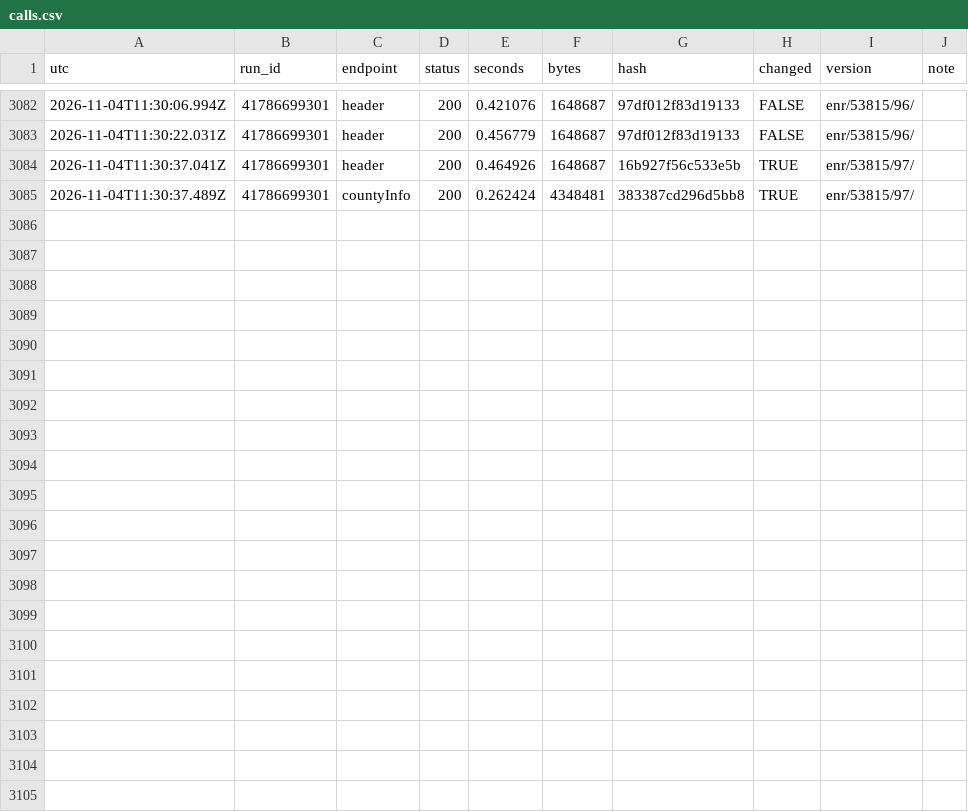
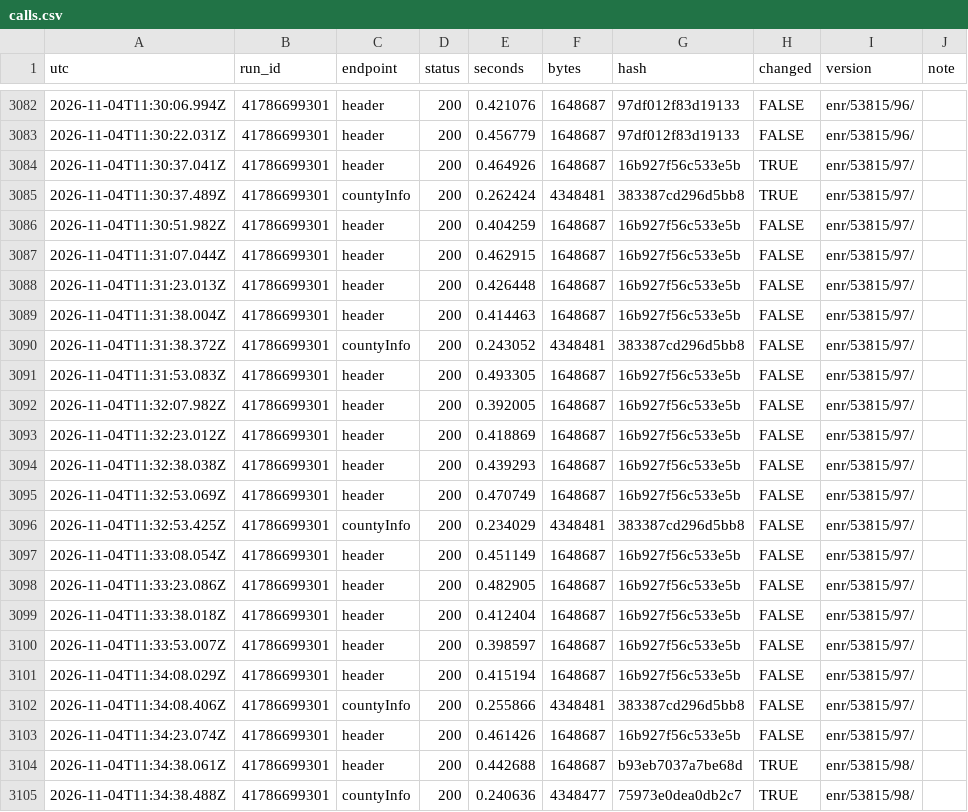
Before and after one commit to Bryvado/Midterms, a CSV file: log/calls.csv, drawn as a sheet; only a part is shown, gaps mark what is left out.

```diff
--- a/log/calls.csv
+++ b/log/calls.csv
@@ -3085 +3085,21 @@
 "2026-11-04T11:30:37.489Z","41786699301","countyInfo",200,0.262424,4348481,"383387cd296d5bb8",TRUE,"enr/53815/97/",""
+"2026-11-04T11:30:51.982Z","41786699301","header",200,0.404259,1648687,"16b927f56c533e5b",FALSE,"enr/53815/97/",""
+"2026-11-04T11:31:07.044Z","41786699301","header",200,0.462915,1648687,"16b927f56c533e5b",FALSE,"enr/53815/97/",""
+"2026-11-04T11:31:23.013Z","41786699301","header",200,0.426448,1648687,"16b927f56c533e5b",FALSE,"enr/53815/97/",""
+"2026-11-04T11:31:38.004Z","41786699301","header",200,0.414463,1648687,"16b927f56c533e5b",FALSE,"enr/53815/97/",""
+"2026-11-04T11:31:38.372Z","41786699301","countyInfo",200,0.243052,4348481,"383387cd296d5bb8",FALSE,"enr/53815/97/",""
+"2026-11-04T11:31:53.083Z","41786699301","header",200,0.493305,1648687,"16b927f56c533e5b",FALSE,"enr/53815/97/",""
+"2026-11-04T11:32:07.982Z","41786699301","header",200,0.392005,1648687,"16b927f56c533e5b",FALSE,"enr/53815/97/",""
+"2026-11-04T11:32:23.012Z","41786699301","header",200,0.418869,1648687,"16b927f56c533e5b",FALSE,"enr/53815/97/",""
+"2026-11-04T11:32:38.038Z","41786699301","header",200,0.439293,1648687,"16b927f56c533e5b",FALSE,"enr/53815/97/",""
+"2026-11-04T11:32:53.069Z","41786699301","header",200,0.470749,1648687,"16b927f56c533e5b",FALSE,"enr/53815/97/",""
+"2026-11-04T11:32:53.425Z","41786699301","countyInfo",200,0.234029,4348481,"383387cd296d5bb8",FALSE,"enr/53815/97/",""
+"2026-11-04T11:33:08.054Z","41786699301","header",200,0.451149,1648687,"16b927f56c533e5b",FALSE,"enr/53815/97/",""
+"2026-11-04T11:33:23.086Z","41786699301","header",200,0.482905,1648687,"16b927f56c533e5b",FALSE,"enr/53815/97/",""
+"2026-11-04T11:33:38.018Z","41786699301","header",200,0.412404,1648687,"16b927f56c533e5b",FALSE,"enr/53815/97/",""
+"2026-11-04T11:33:53.007Z","41786699301","header",200,0.398597,1648687,"16b927f56c533e5b",FALSE,"enr/53815/97/",""
+"2026-11-04T11:34:08.029Z","41786699301","header",200,0.415194,1648687,"16b927f56c533e5b",FALSE,"enr/53815/97/",""
+"2026-11-04T11:34:08.406Z","41786699301","countyInfo",200,0.255866,4348481,"383387cd296d5bb8",FALSE,"enr/53815/97/",""
+"2026-11-04T11:34:23.074Z","41786699301","header",200,0.461426,1648687,"16b927f56c533e5b",FALSE,"enr/53815/97/",""
+"2026-11-04T11:34:38.061Z","41786699301","header",200,0.442688,1648687,"b93eb7037a7be68d",TRUE,"enr/53815/98/",""
+"2026-11-04T11:34:38.488Z","41786699301","countyInfo",200,0.240636,4348477,"75973e0dea0db2c7",TRUE,"enr/53815/98/",""
```
Also changed, not shown: log/deploys.csv, 5 other files.
